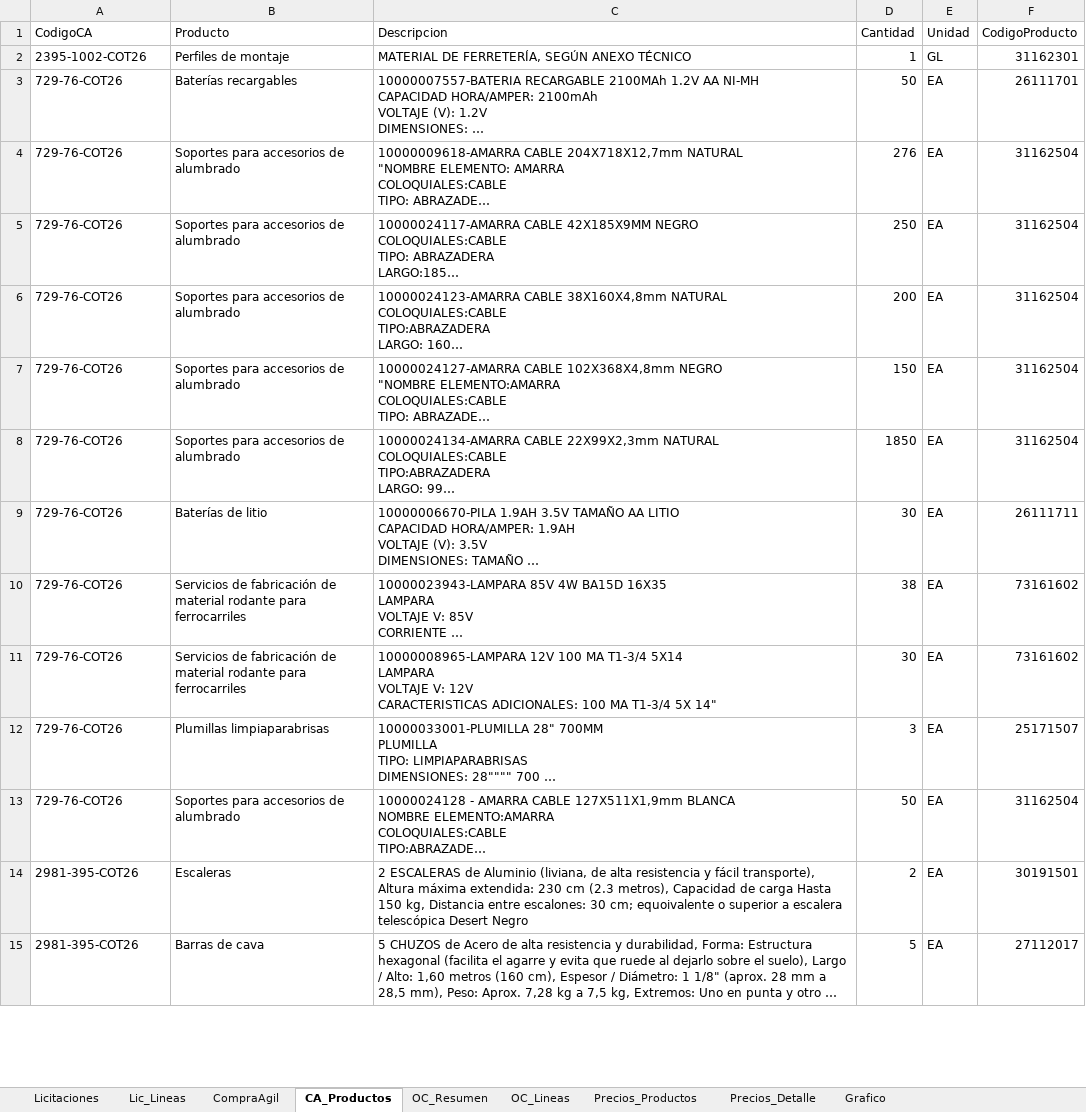
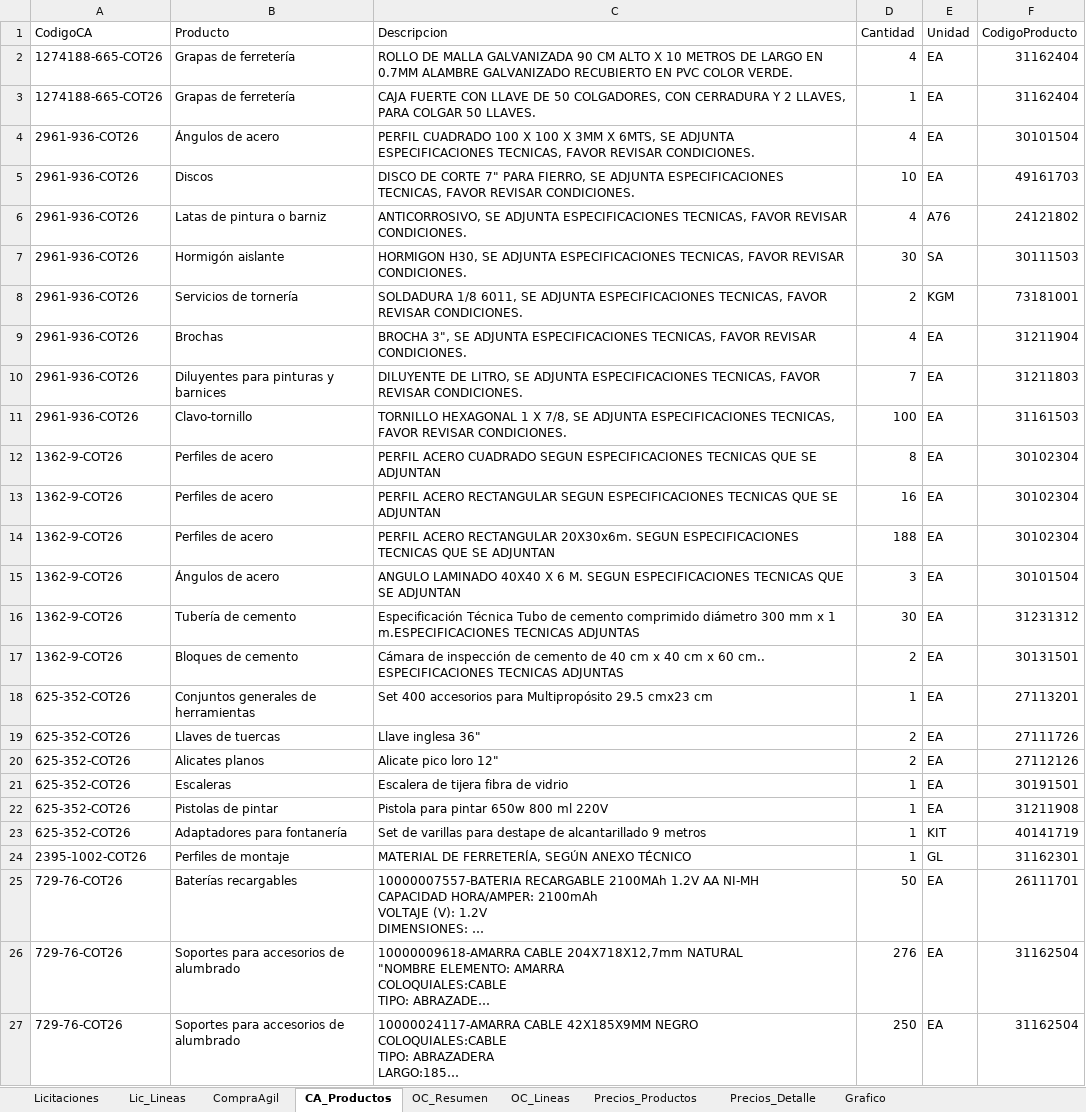
Before and after one commit to tchavarri/monitor-mercado-publico, an Excel workbook: docs/mercado_publico_construccion_RM.xlsx, sheet CA_Productos, drawn as a sheet; only a part is shown; the shorter side is filled out with more unchanged rows; long unchanged cells end in …; values as stored, in another font and other column widths than the file's, no borders; the diff covers the shown part only; the diff names each change by its address in the sheet, - before the commit and + after, or states it on an @@ line.

```diff
--- a/docs/mercado_publico_construccion_RM.xlsx (sheet CA_Productos)
+++ b/docs/mercado_publico_construccion_RM.xlsx (sheet CA_Productos)
+row 2: 1274188-665-COT26 | Grapas de ferretería | ROLLO DE MALLA GALVANIZADA 90 CM ALTO X 10 METROS DE LARGO EN 0.7MM ALAMBRE GALVANIZADO RECUBIERTO EN PVC COLOR VERDE. | 4 | EA | 31162404
+row 3: 1274188-665-COT26 | Grapas de ferretería | CAJA FUERTE CON LLAVE DE 50 COLGADORES, CON CERRADURA Y 2 LLAVES, PARA COLGAR 50 LLAVES. | 1 | EA | 31162404
+row 4: 2961-936-COT26 | Ángulos de acero | PERFIL CUADRADO 100 X 100 X 3MM X 6MTS, SE ADJUNTA ESPECIFICACIONES TECNICAS, FAVOR REVISAR CONDICIONES. | 4 | EA | 30101504
+row 5: 2961-936-COT26 | Discos | DISCO DE CORTE 7" PARA FIERRO, SE ADJUNTA ESPECIFICACIONES TECNICAS, FAVOR REVISAR CONDICIONES. | 10 | EA | 49161703
+row 6: 2961-936-COT26 | Latas de pintura o barniz | ANTICORROSIVO, SE ADJUNTA ESPECIFICACIONES TECNICAS, FAVOR REVISAR CONDICIONES. | 4 | A76 | 24121802
+row 7: 2961-936-COT26 | Hormigón aislante | HORMIGON H30, SE ADJUNTA ESPECIFICACIONES TECNICAS, FAVOR REVISAR CONDICIONES. | 30 | SA | 30111503
+row 8: 2961-936-COT26 | Servicios de tornería | SOLDADURA 1/8 6011, SE ADJUNTA ESPECIFICACIONES TECNICAS, FAVOR REVISAR CONDICIONES. | 2 | KGM | 73181001
+row 9: 2961-936-COT26 | Brochas | BROCHA 3", SE ADJUNTA ESPECIFICACIONES TECNICAS, FAVOR REVISAR CONDICIONES. | 4 | EA | 31211904
+row 10: 2961-936-COT26 | Diluyentes para pinturas y barnices | DILUYENTE DE LITRO, SE ADJUNTA ESPECIFICACIONES TECNICAS, FAVOR REVISAR CONDICIONES. | 7 | EA | 31211803
+row 11: 2961-936-COT26 | Clavo-tornillo | TORNILLO HEXAGONAL 1 X 7/8, SE ADJUNTA ESPECIFICACIONES TECNICAS, FAVOR REVISAR CONDICIONES. | 100 | EA | 31161503
+row 12: 1362-9-COT26 | Perfiles de acero | PERFIL ACERO CUADRADO SEGUN ESPECIFICACIONES TECNICAS QUE SE ADJUNTAN | 8 | EA | 30102304
+row 13: 1362-9-COT26 | Perfiles de acero | PERFIL ACERO RECTANGULAR SEGUN ESPECIFICACIONES TECNICAS QUE SE ADJUNTAN | 16 | EA | 30102304
+row 14: 1362-9-COT26 | Perfiles de acero | PERFIL ACERO RECTANGULAR 20X30x6m. SEGUN ESPECIFICACIONES TECNICAS QUE SE ADJUNTAN | 188 | EA | 30102304
+row 15: 1362-9-COT26 | Ángulos de acero | ANGULO LAMINADO 40X40 X 6 M. SEGUN ESPECIFICACIONES TECNICAS QUE SE ADJUNTAN | 3 | EA | 30101504
+row 16: 1362-9-COT26 | Tubería de cemento | Especificación Técnica Tubo de cemento comprimido diámetro 300 mm x 1 m.ESPECIFICACIONES TECNICAS ADJUNTAS | 30 | EA | 31231312
+row 17: 1362-9-COT26 | Bloques de cemento | Cámara de inspección de cemento de 40 cm x 40 cm x 60 cm.. ESPECIFICACIONES TECNICAS ADJUNTAS | 2 | EA | 30131501
+row 18: 625-352-COT26 | Conjuntos generales de herramientas | Set 400 accesorios para Multipropósito 29.5 cmx23 cm | 1 | EA | 27113201
+row 19: 625-352-COT26 | Llaves de tuercas | Llave inglesa 36" | 2 | EA | 27111726
+row 20: 625-352-COT26 | Alicates planos | Alicate pico loro 12" | 2 | EA | 27112126
+row 21: 625-352-COT26 | Escaleras | Escalera de tijera fibra de vidrio | 1 | EA | 30191501
+row 22: 625-352-COT26 | Pistolas de pintar | Pistola para pintar 650w 800 ml 220V | 1 | EA | 31211908
+row 23: 625-352-COT26 | Adaptadores para fontanería | Set de varillas para destape de alcantarillado 9 metros | 1 | KIT | 40141719
```
Also changed, not shown: 4 removed rows elsewhere in this sheet, sheet OC_Lineas, sheet OC_Resumen, sheet Lic_Lineas, sheet CompraAgil, sheet Licitaciones, charts or pictures, 2 other files.
